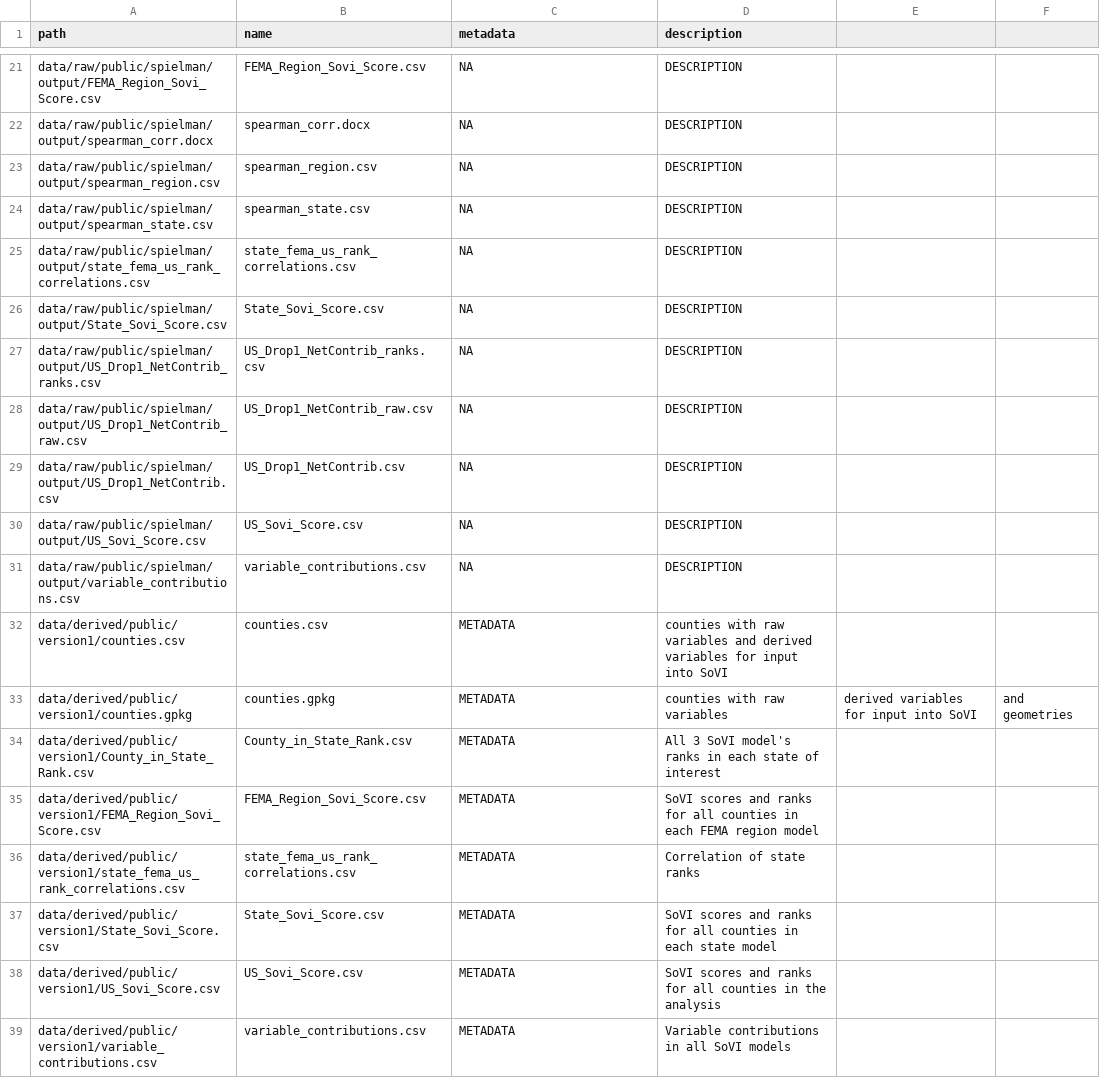
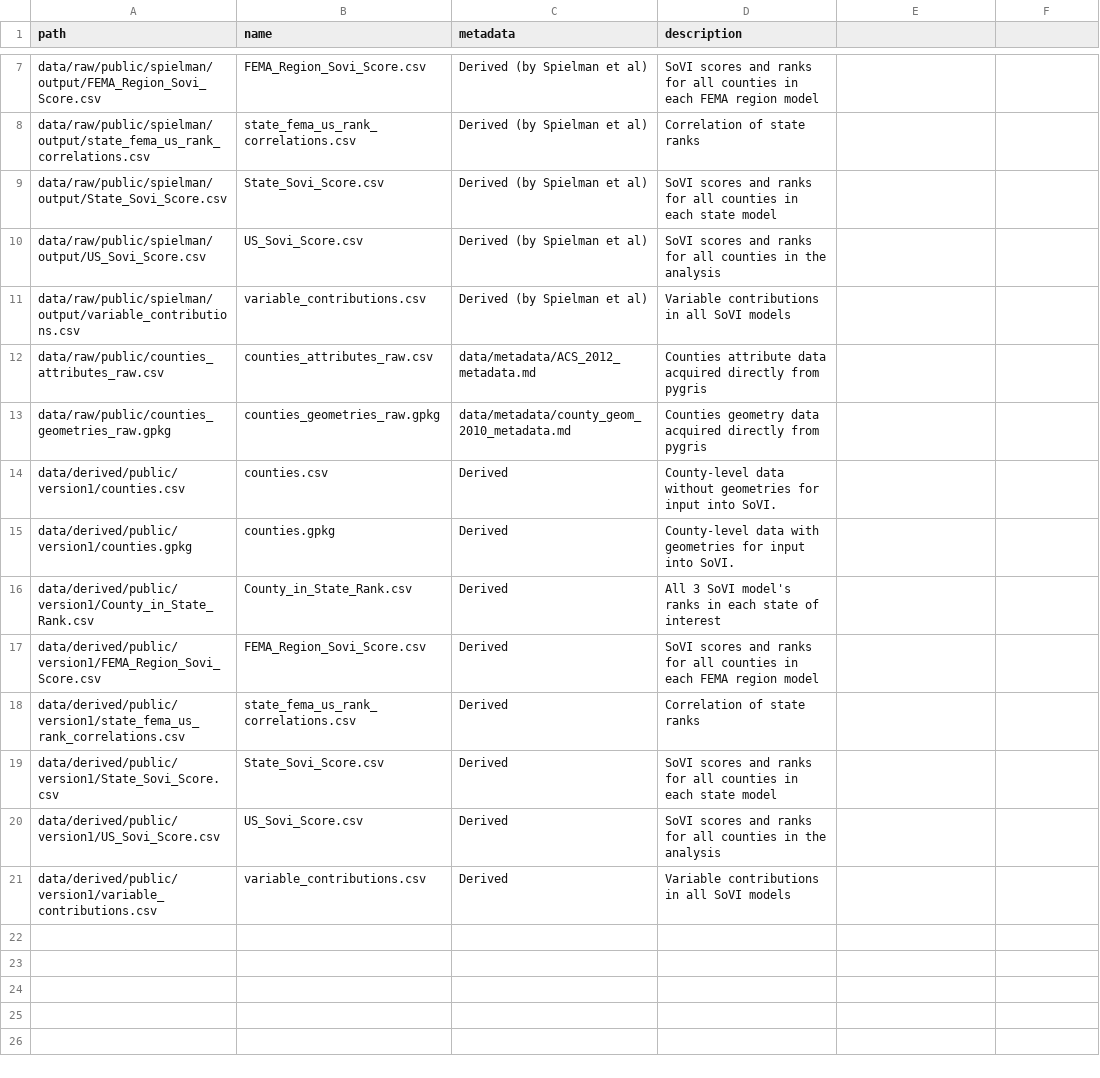
Before and after one commit to HEGSRR/RPl-Spielman-2020, a CSV file: data/data_metadata.csv, drawn as a sheet; only a part is shown, gaps mark what is left out; removed rows and columns are numbered as before the commit, all else as after; the diff covers the shown part only; the diff names each change by its address in the sheet, - before the commit and + after, or states it on an @@ line.

```diff
--- a/data/data_metadata.csv
+++ b/data/data_metadata.csv
-C7 (metadata): NA
+C7 (metadata): Derived (by Spielman et al)
-D7 (description): DESCRIPTION
+D7 (description): SoVI scores and ranks for all counties in each FEMA region model
-row 22: data/raw/public/spielman/output/spearman_corr.docx | spearman_corr.docx | NA | DESCRIPTION
-row 23: data/raw/public/spielman/output/spearman_region.csv | spearman_region.csv | NA | DESCRIPTION
-row 24: data/raw/public/spielman/output/spearman_state.csv | spearman_state.csv | NA | DESCRIPTION
-C8:C9 (metadata): NA
+C8:C9 (metadata): Derived (by Spielman et al)
-D8 (description): DESCRIPTION
+D8 (description): Correlation of state ranks
-D9 (description): DESCRIPTION
+D9 (description): SoVI scores and ranks for all counties in each state model
-row 27: data/raw/public/spielman/output/US_Drop1_NetContrib_ranks.csv | US_Drop1_NetContrib_ranks.csv | NA | DESCRIPTION
-row 28: data/raw/public/spielman/output/US_Drop1_NetContrib_raw.csv | US_Drop1_NetContrib_raw.csv | NA | DESCRIPTION
-row 29: data/raw/public/spielman/output/US_Drop1_NetContrib.csv | US_Drop1_NetContrib.csv | NA | DESCRIPTION
-C10:C11 (metadata): NA
+C10:C11 (metadata): Derived (by Spielman et al)
-D10 (description): DESCRIPTION
+D10 (description): SoVI scores and ranks for all counties in the analysis
-D11 (description): DESCRIPTION
+D11 (description): Variable contributions in all SoVI models
+row 12: data/raw/public/counties_attributes_raw.csv | counties_attributes_raw.csv | data/metadata/ACS_2012_metadata.md | Counties attribute data acquired directly from pygris
+row 13: data/raw/public/counties_geometries_raw.gpkg | counties_geometries_raw.gpkg | data/metadata/county_geom_2010_metadata.md | Counties geometry data acquired directly from pygris
-C14:C21 (metadata): METADATA
+C14:C21 (metadata): Derived
-D14 (description): counties with raw variables and derived variables for input into SoVI
+D14 (description): County-level data without geometries for input into SoVI.
-D15 (description): counties with raw variables
+D15 (description): County-level data with geometries for input into SoVI.
-E15: derived variables for input into SoVI
+E15: (empty)
-F15: and geometries
+F15: (empty)
```
Also changed, not shown: 14 removed rows and 3 edited cells elsewhere in this file, 6 other files.
